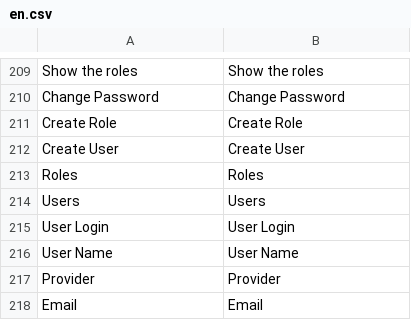
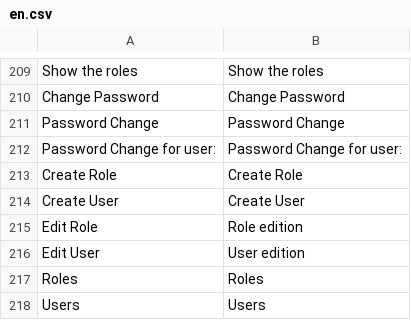
Before and after one commit to IGNF/ogam, a CSV file: website/htdocs/ogam/application/lang/en.csv, drawn as a sheet; only a part is shown, gaps mark what is left out; the shorter side is filled out with more unchanged rows.

```diff
--- a/website/htdocs/ogam/application/lang/en.csv
+++ b/website/htdocs/ogam/application/lang/en.csv
@@ -210,4 +210,8 @@ Show the roles;Show the roles
 Change Password;Change Password
+Password Change;Password Change
+Password Change for user:;Password Change for user:
 Create Role;Create Role
 Create User;Create User
+Edit Role;Role edition
+Edit User;User edition
 Roles;Roles
```
Also changed, not shown: website/htdocs/ogam/application/lang/fr.csv, 2 other files.
